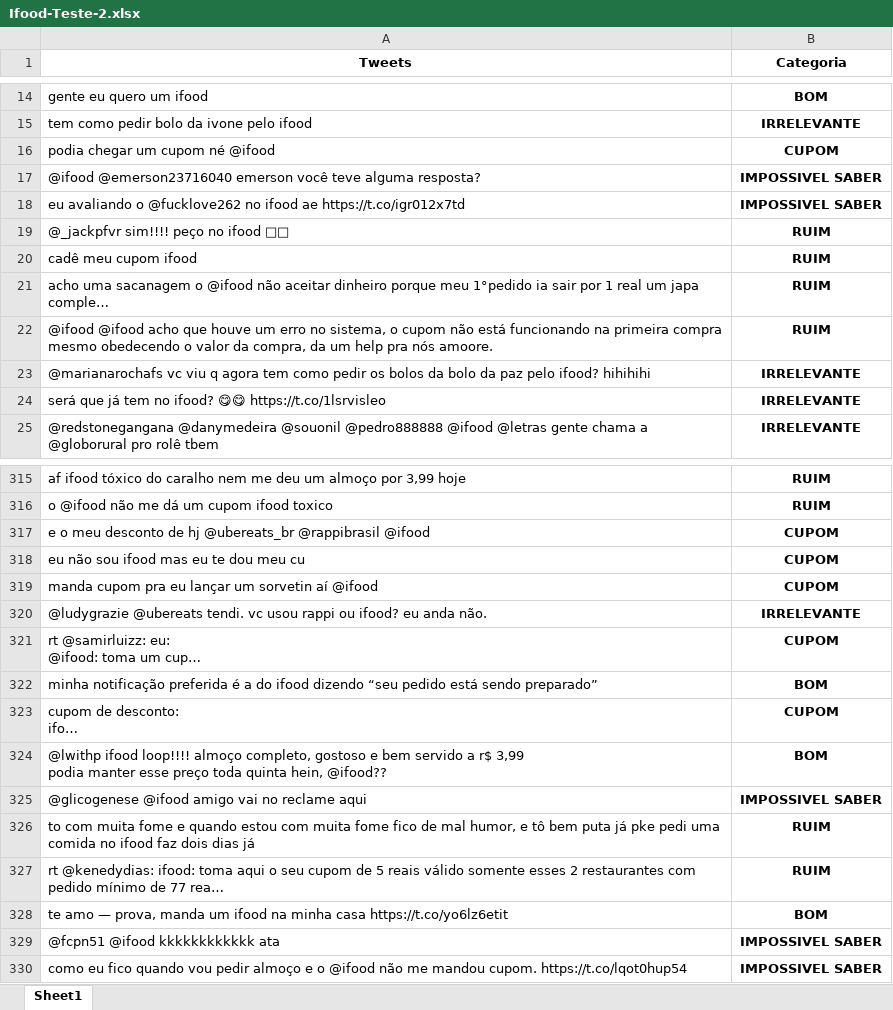
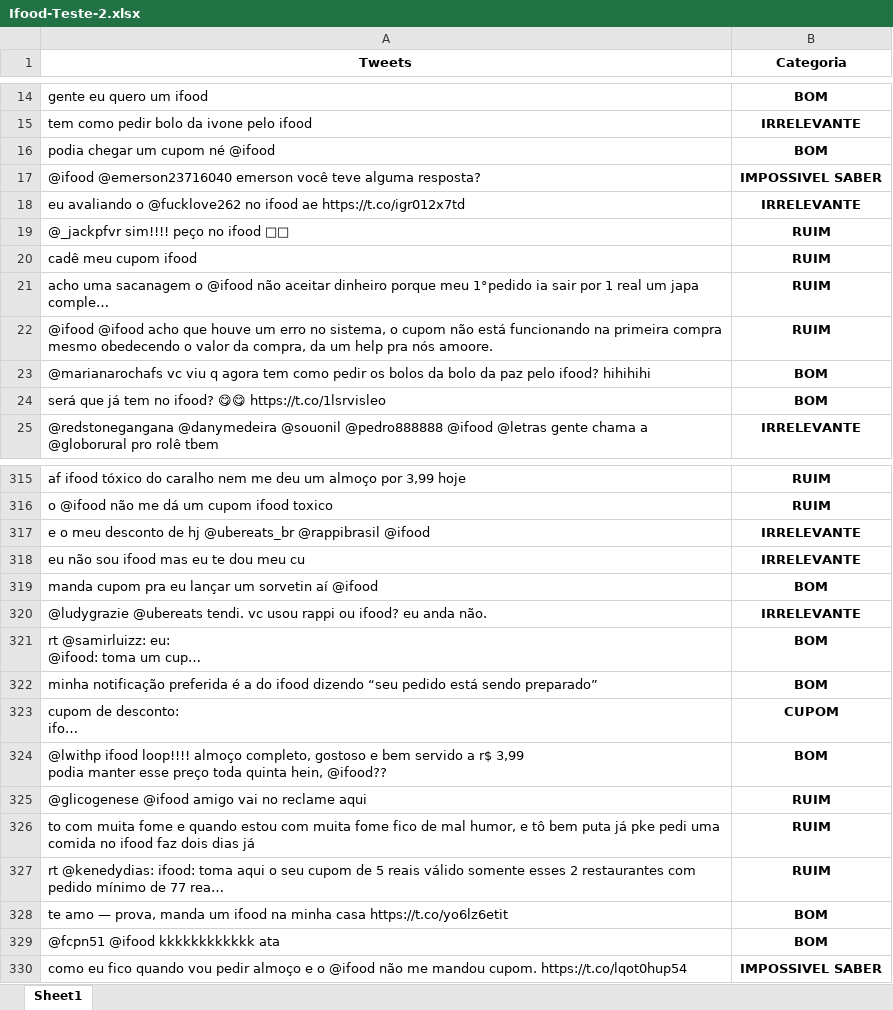
Before and after one commit to Peng1104/Ciencia-dos-Dados2, an Excel workbook: Ifood-Teste-2.xlsx, sheet Sheet1, drawn as a sheet; only a part is shown, gaps mark what is left out; long unchanged cells end in …; values as stored, in another font and other column widths than the file's, no borders; the diff covers the shown part only; the diff names each change by its address in the sheet, - before the commit and + after, or states it on an @@ line.

Commit message:
Add files via upload
Melhorado

```diff
--- a/Ifood-Teste-2.xlsx (sheet Sheet1)
+++ b/Ifood-Teste-2.xlsx (sheet Sheet1)
-B16 (Categoria): CUPOM
+B16 (Categoria): BOM
-B18 (Categoria): IMPOSSIVEL SABER
+B18 (Categoria): IRRELEVANTE
-B23:B24 (Categoria): IRRELEVANTE
+B23:B24 (Categoria): BOM
-B317:B318 (Categoria): CUPOM
+B317:B318 (Categoria): IRRELEVANTE
-B319 (Categoria): CUPOM
+B319 (Categoria): BOM
-B321 (Categoria): CUPOM
+B321 (Categoria): BOM
-B325 (Categoria): IMPOSSIVEL SABER
+B325 (Categoria): RUIM
-B329 (Categoria): IMPOSSIVEL SABER
+B329 (Categoria): BOM
```
Also changed, not shown: 69 edited cells elsewhere in this sheet.
